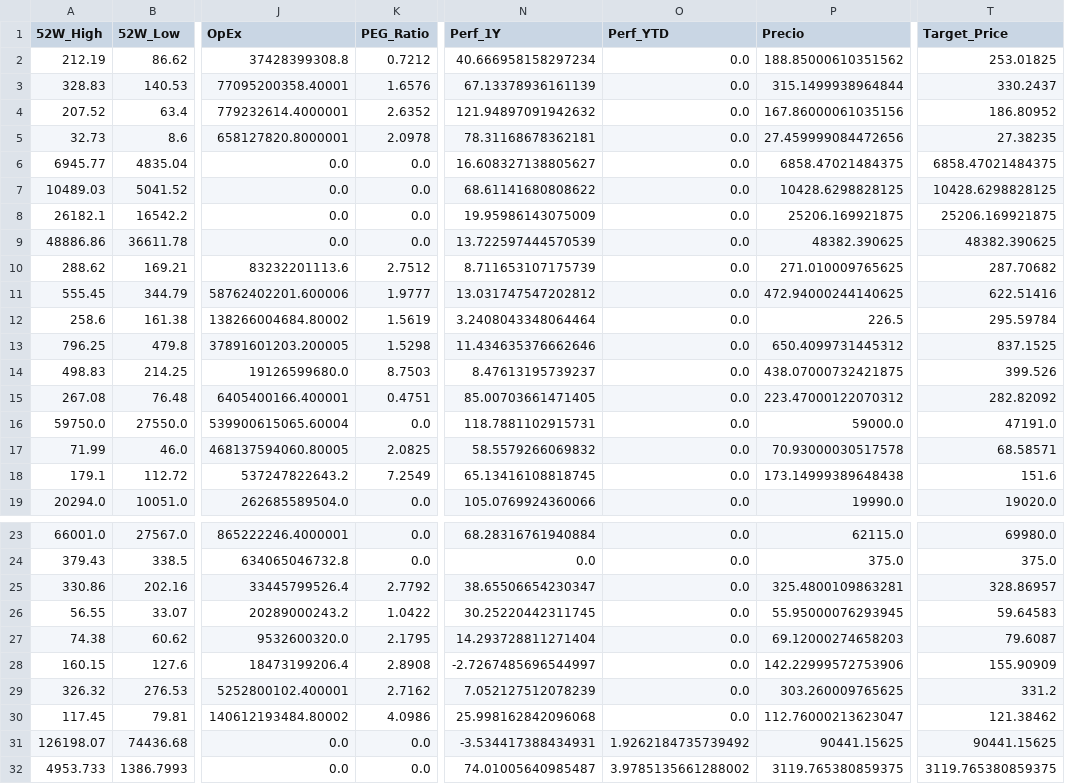
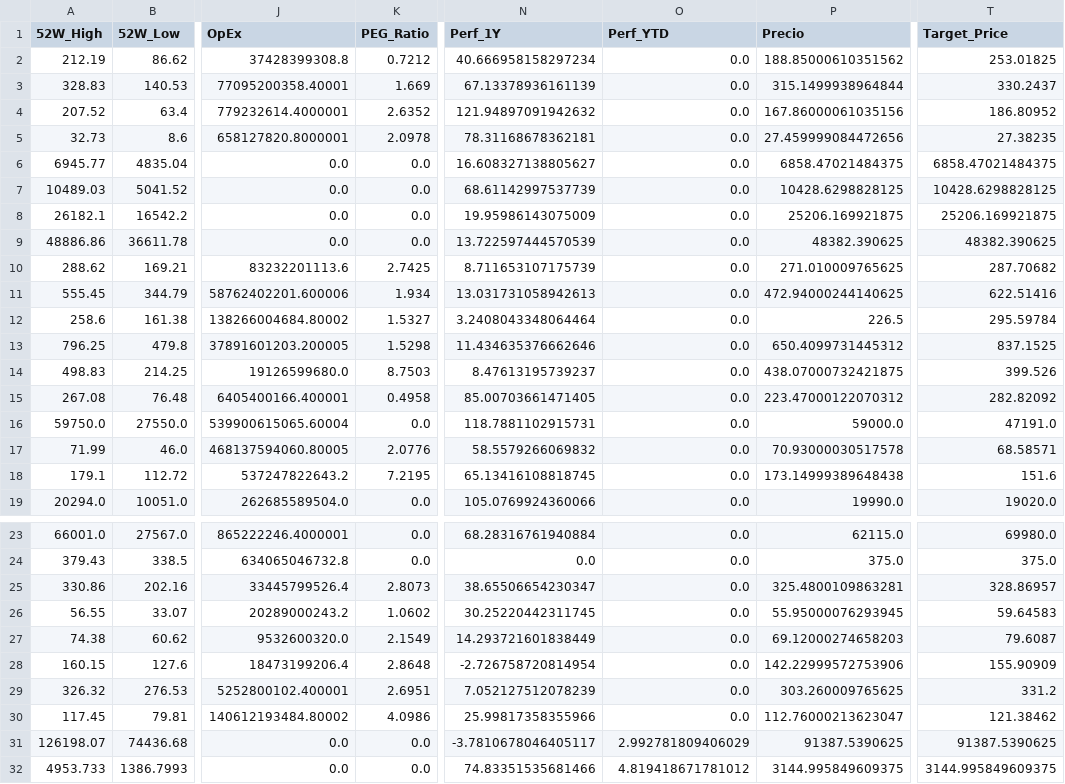
Before and after one commit to nicolasbobadillat/Indicadores, a CSV file: data_kpi.csv, drawn as a sheet; only a part is shown, gaps mark what is left out; the diff names each change by its address in the sheet, - before the commit and + after, or states it on an @@ line.

```diff
--- a/data_kpi.csv
+++ b/data_kpi.csv
-K3 (PEG_Ratio): 1.6576
+K3 (PEG_Ratio): 1.669
-N7 (Perf_1Y): 68.61141680808622
+N7 (Perf_1Y): 68.61142997537739
-K10 (PEG_Ratio): 2.7512
+K10 (PEG_Ratio): 2.7425
-K11 (PEG_Ratio): 1.9777
+K11 (PEG_Ratio): 1.934
-N11 (Perf_1Y): 13.031747547202812
+N11 (Perf_1Y): 13.031731058942613
-K12 (PEG_Ratio): 1.5619
+K12 (PEG_Ratio): 1.5327
-K15 (PEG_Ratio): 0.4751
+K15 (PEG_Ratio): 0.4958
-K17 (PEG_Ratio): 2.0825
+K17 (PEG_Ratio): 2.0776
-K18 (PEG_Ratio): 7.2549
+K18 (PEG_Ratio): 7.2195
-K25 (PEG_Ratio): 2.7792
+K25 (PEG_Ratio): 2.8073
-K26 (PEG_Ratio): 1.0422
+K26 (PEG_Ratio): 1.0602
-K27 (PEG_Ratio): 2.1795
+K27 (PEG_Ratio): 2.1549
-N27 (Perf_1Y): 14.293728811271404
+N27 (Perf_1Y): 14.293721601838449
-K28 (PEG_Ratio): 2.8908
+K28 (PEG_Ratio): 2.8648
-N28 (Perf_1Y): -2.7267485696544997
+N28 (Perf_1Y): -2.726758720814954
-K29 (PEG_Ratio): 2.7162
+K29 (PEG_Ratio): 2.6951
-N30 (Perf_1Y): 25.998162842096068
+N30 (Perf_1Y): 25.99817358355966
-N31 (Perf_1Y): -3.534417388434931
+N31 (Perf_1Y): -3.7810678046405117
-O31 (Perf_YTD): 1.9262184735739492
+O31 (Perf_YTD): 2.992781809406029
-P31 (Precio): 90441.15625
+P31 (Precio): 91387.5390625
-T31 (Target_Price): 90441.15625
+T31 (Target_Price): 91387.5390625
-N32 (Perf_1Y): 74.01005640985487
+N32 (Perf_1Y): 74.83351535681466
-O32 (Perf_YTD): 3.9785135661288002
+O32 (Perf_YTD): 4.819418671781012
-P32 (Precio): 3119.765380859375
+P32 (Precio): 3144.995849609375
-T32 (Target_Price): 3119.765380859375
+T32 (Target_Price): 3144.995849609375
```
Also changed, not shown: data_history.csv, data_macro.csv.
